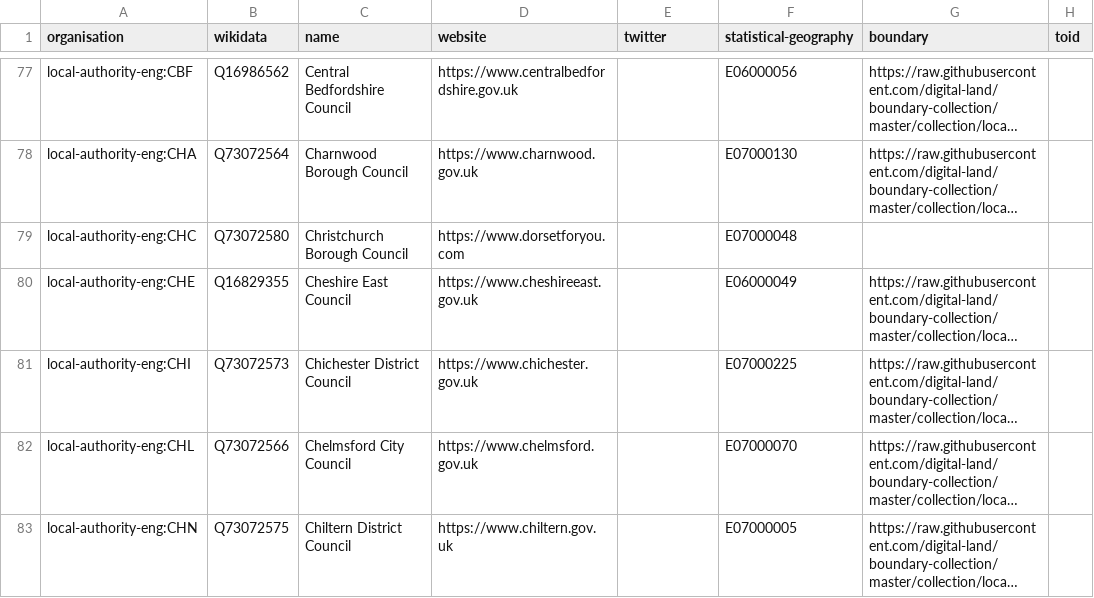
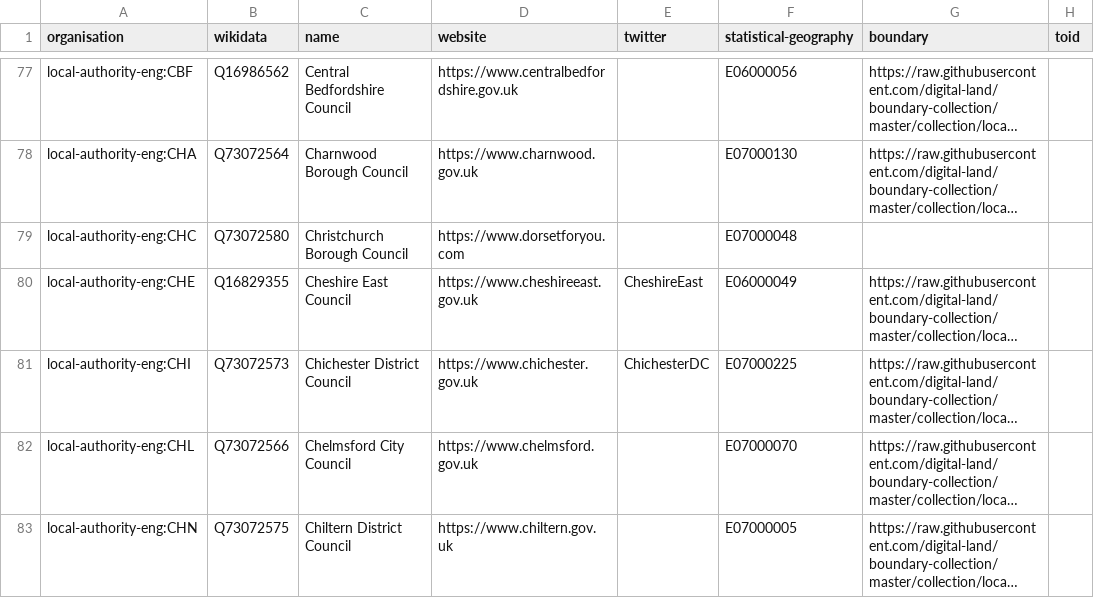
Before and after one commit to digital-land/organisation-dataset, a CSV file: collection/organisation.csv, drawn as a sheet; only a part is shown, gaps mark what is left out; long unchanged cells end in …; the diff names each change by its address in the sheet, - before the commit and + after, or states it on an @@ line.

```diff
--- a/collection/organisation.csv
+++ b/collection/organisation.csv
-E80 (twitter): (empty)
+E80 (twitter): CheshireEast
-E81 (twitter): (empty)
+E81 (twitter): ChichesterDC
```
Also changed, not shown: collection/wikidata/legislature.csv.
